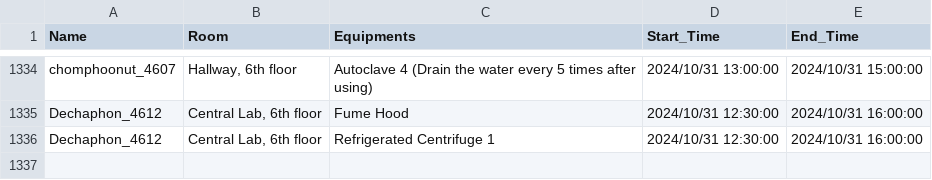
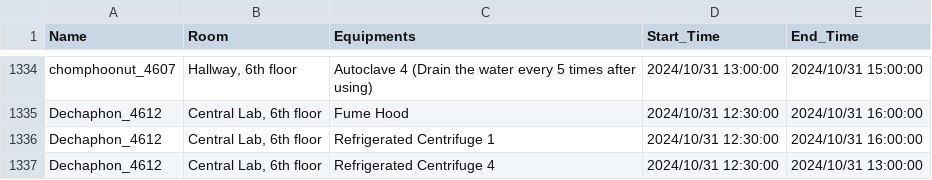
Before and after one commit to dhruv0767/Lab-Equipments_Reservation, a CSV file: non_pcr_data.csv, drawn as a sheet; only a part is shown, gaps mark what is left out; the diff names each change by its address in the sheet, - before the commit and + after, or states it on an @@ line.

Commit message:
Update non_pcr_data.csv

```diff
--- a/non_pcr_data.csv
+++ b/non_pcr_data.csv
+row 1337: Dechaphon_4612 | Central Lab, 6th floor | Refrigerated Centrifuge 4 | 2024/10/31 12:30:00 | 2024/10/31 13:00:00
```
